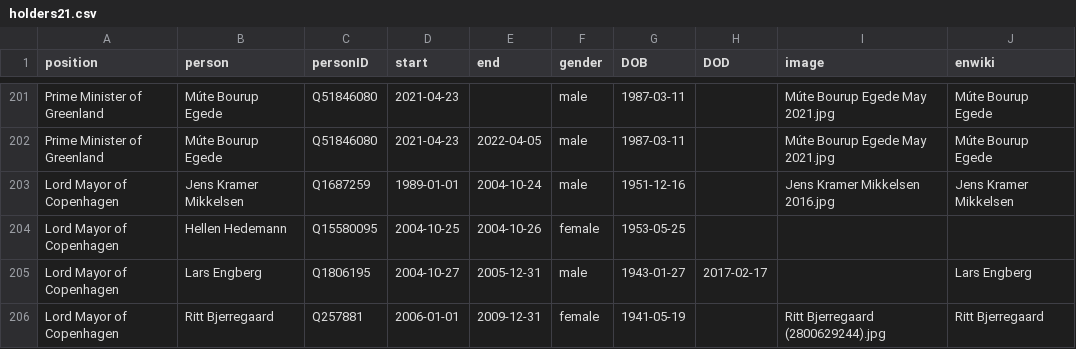
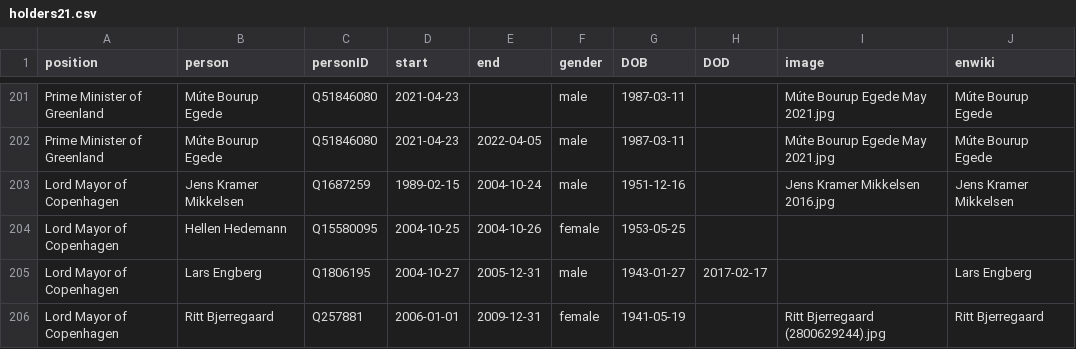
Before and after one commit to every-politician-scrapers/denmark-cabinet, a CSV file: html/holders21.csv, drawn as a sheet; only a part is shown, gaps mark what is left out.

Commit message:
PCB update

```diff
--- a/html/holders21.csv
+++ b/html/holders21.csv
@@ -202,3 +202,3 @@ Prime Minister of Greenland,Múte Bourup Egede,Q51846080,2021-04-23,,male,1987-0
 Prime Minister of Greenland,Múte Bourup Egede,Q51846080,2021-04-23,2022-04-05,male,1987-03-11,,Múte Bourup Egede May 2021.jpg,Múte Bourup Egede
-Lord Mayor of Copenhagen,Jens Kramer Mikkelsen,Q1687259,1989-01-01,2004-10-24,male,1951-12-16,,Jens Kramer Mikkelsen 2016.jpg,Jens Kramer Mikkelsen
+Lord Mayor of Copenhagen,Jens Kramer Mikkelsen,Q1687259,1989-02-15,2004-10-24,male,1951-12-16,,Jens Kramer Mikkelsen 2016.jpg,Jens Kramer Mikkelsen
 Lord Mayor of Copenhagen,Hellen Hedemann,Q15580095,2004-10-25,2004-10-26,female,1953-05-25,,,
```
